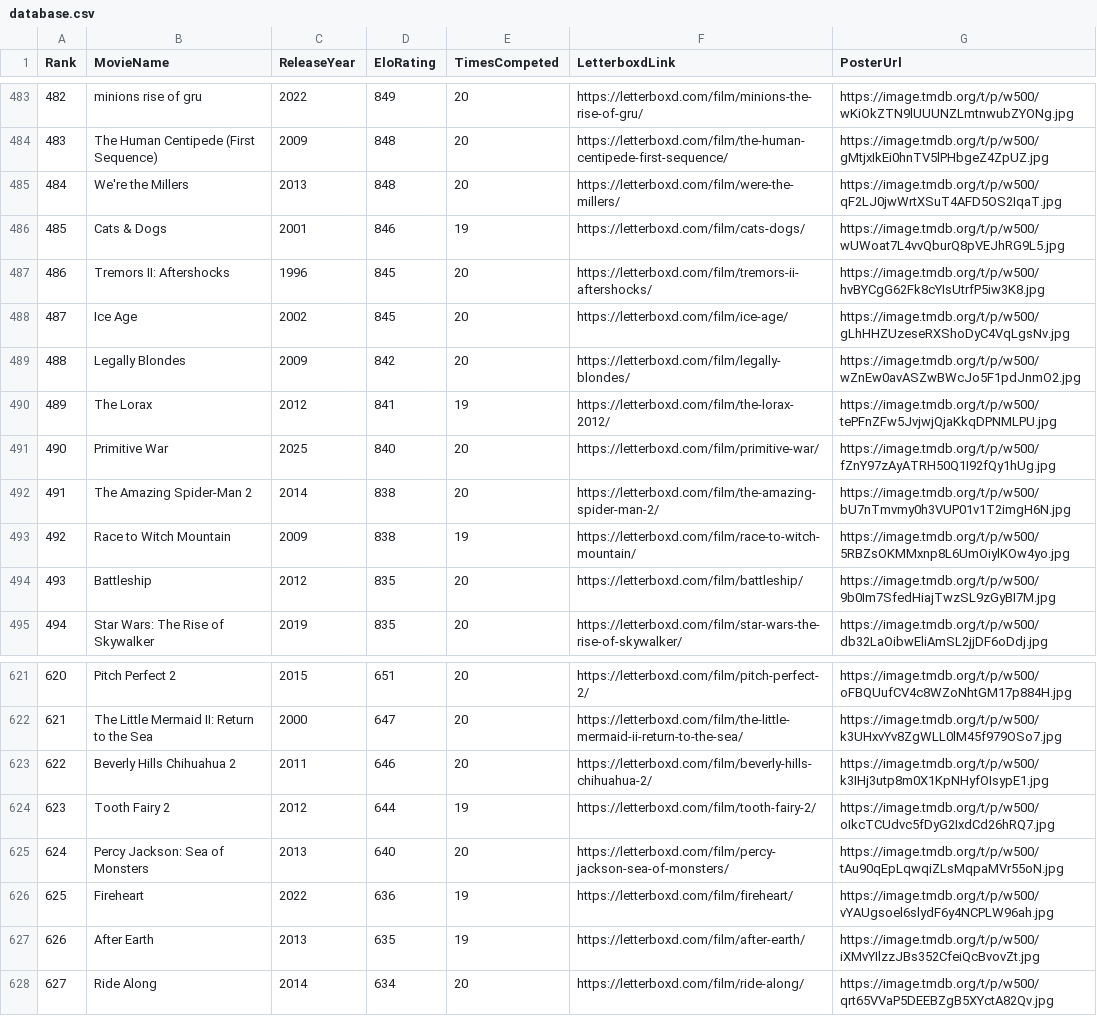
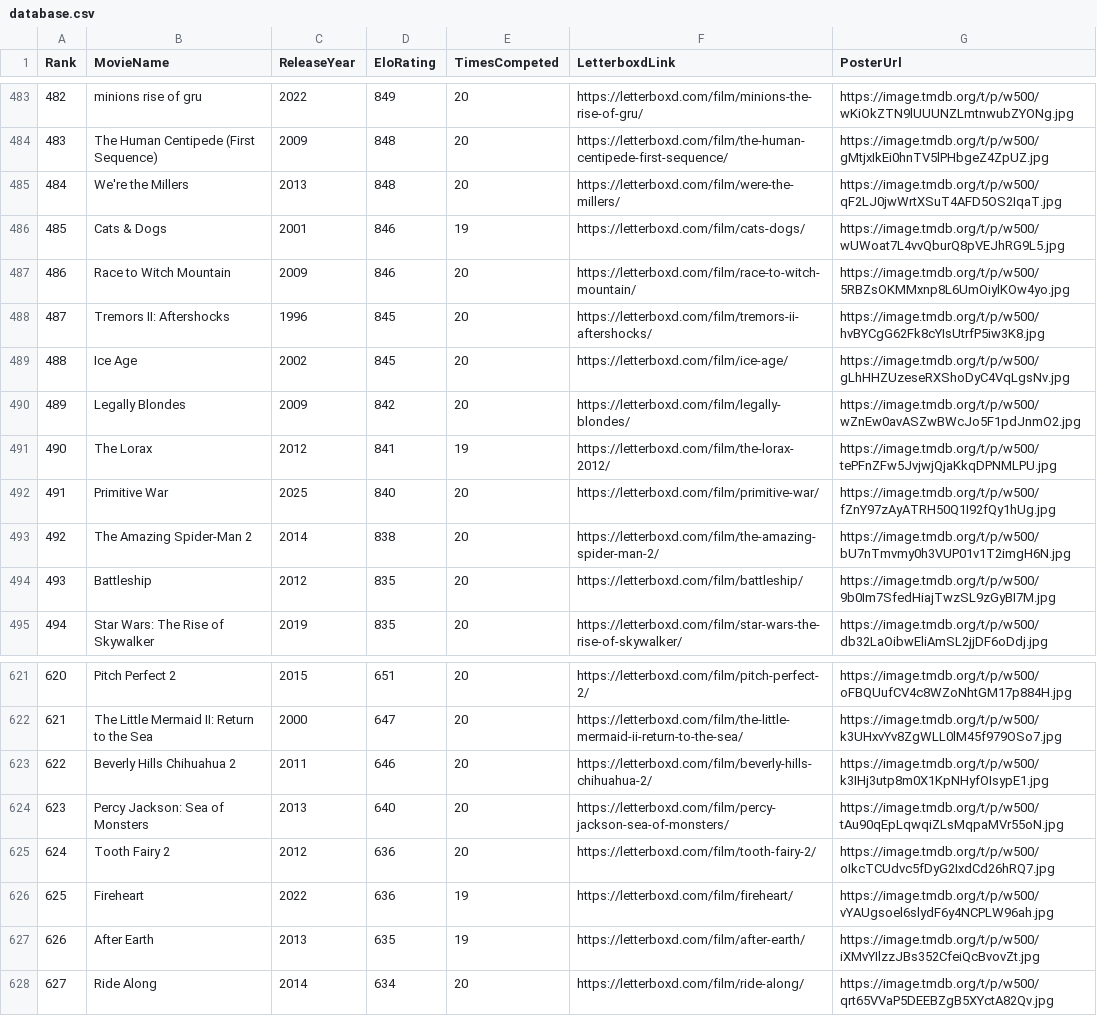
Before and after one commit to TheEverythingologist/MovieRankingWebsite, a CSV file: src/data/database.csv, drawn as a sheet; only a part is shown, gaps mark what is left out; removed rows and columns are numbered as before the commit, all else as after; the diff names each change by its address in the sheet, - before the commit and + after, or states it on an @@ line.

Commit message:
Update rankings: Race to Witch Mountain beat Tooth Fairy 2

```diff
--- a/src/data/database.csv
+++ b/src/data/database.csv
+row 487: 486 | Race to Witch Mountain | 2009 | 846 | 20 | https://letterboxd.com/film/race-to-witch-mountain/ | https://image.tmdb.org/t/p/w500/5RBZsOKMMxnp8L6UmOiylKOw4yo.jpg
@@ column A (Rank) renumbered between rows 488 and 624 @@
-row 493: 492 | Race to Witch Mountain | 2009 | 838 | 19 | https://letterboxd.com/film/race-to-witch-mountain/ | https://image.tmdb.org/t/p/w500/5RBZsOKMMxnp8L6UmOiylKOw4yo.jpg
-row 624: 623 | Tooth Fairy 2 | 2012 | 644 | 19 | https://letterboxd.com/film/tooth-fairy-2/ | https://image.tmdb.org/t/p/w500/oIkcTCUdvc5fDyG2IxdCd26hRQ7.jpg
+row 625: 624 | Tooth Fairy 2 | 2012 | 636 | 20 | https://letterboxd.com/film/tooth-fairy-2/ | https://image.tmdb.org/t/p/w500/oIkcTCUdvc5fDyG2IxdCd26hRQ7.jpg
```
